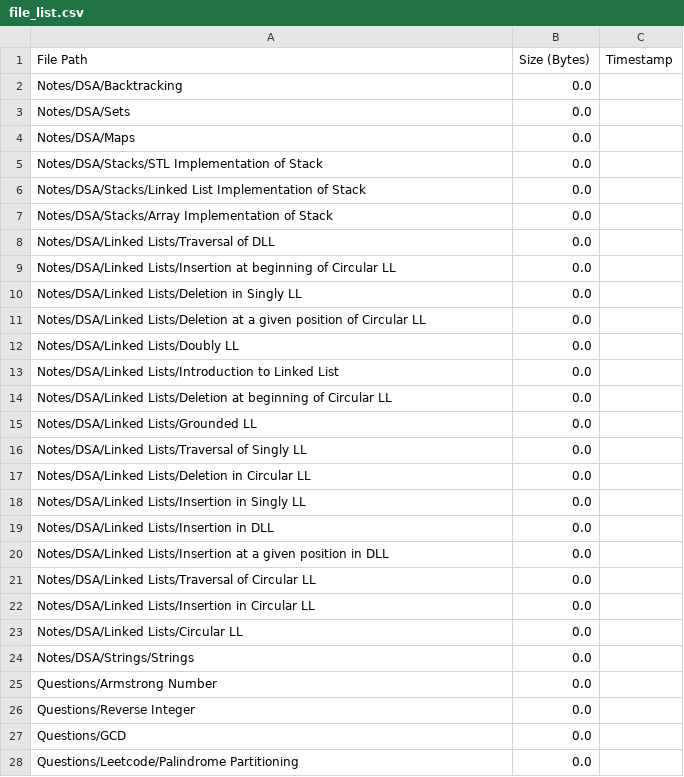
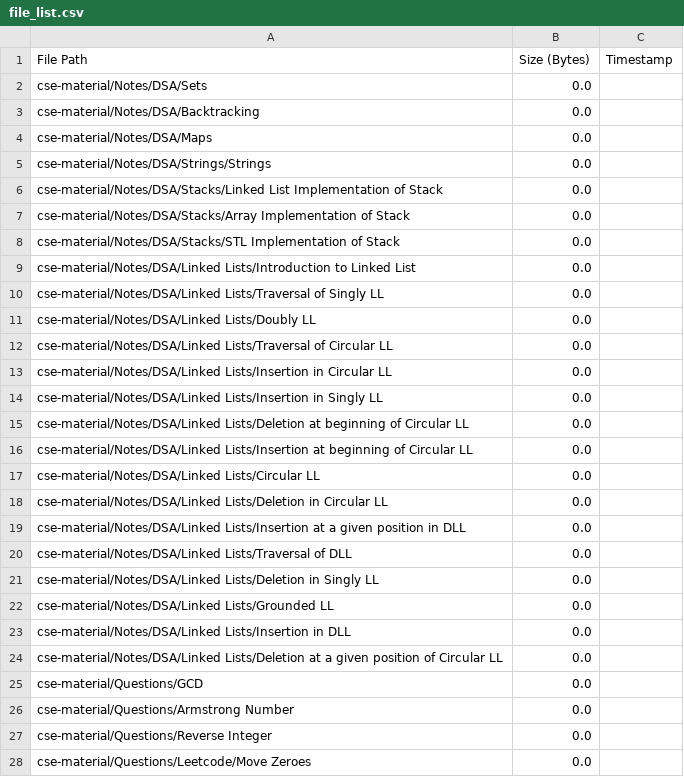
Before and after one commit to AyanRuzdan/cse-material, a CSV file: file_list.csv, drawn as a sheet; only a part is shown; the diff covers the shown part only.

```diff
--- a/file_list.csv
+++ b/file_list.csv
@@ -1,28 +1,28 @@
 File Path,Size (Bytes),Timestamp
-Notes/DSA/Backtracking,0.0,
-Notes/DSA/Sets,0.0,
-Notes/DSA/Maps,0.0,
-Notes/DSA/Stacks/STL Implementation of Stack,0.0,
-Notes/DSA/Stacks/Linked List Implementation of Stack,0.0,
-Notes/DSA/Stacks/Array Implementation of Stack,0.0,
-Notes/DSA/Linked Lists/Traversal of DLL,0.0,
-Notes/DSA/Linked Lists/Insertion at beginning of Circular LL,0.0,
-Notes/DSA/Linked Lists/Deletion in Singly LL,0.0,
-Notes/DSA/Linked Lists/Deletion at a given position of Circular LL,0.0,
-Notes/DSA/Linked Lists/Doubly LL,0.0,
-Notes/DSA/Linked Lists/Introduction to Linked List,0.0,
-Notes/DSA/Linked Lists/Deletion at beginning of Circular LL,0.0,
-Notes/DSA/Linked Lists/Grounded LL,0.0,
-Notes/DSA/Linked Lists/Traversal of Singly LL,0.0,
-Notes/DSA/Linked Lists/Deletion in Circular LL,0.0,
-Notes/DSA/Linked Lists/Insertion in Singly LL,0.0,
-Notes/DSA/Linked Lists/Insertion in DLL,0.0,
-Notes/DSA/Linked Lists/Insertion at a given position in DLL,0.0,
-Notes/DSA/Linked Lists/Traversal of Circular LL,0.0,
-Notes/DSA/Linked Lists/Insertion in Circular LL,0.0,
-Notes/DSA/Linked Lists/Circular LL,0.0,
-Notes/DSA/Strings/Strings,0.0,
-Questions/Armstrong Number,0.0,
-Questions/Reverse Integer,0.0,
-Questions/GCD,0.0,
-Questions/Leetcode/Palindrome Partitioning,0.0,
+cse-material/Notes/DSA/Sets,0.0,
+cse-material/Notes/DSA/Backtracking,0.0,
+cse-material/Notes/DSA/Maps,0.0,
+cse-material/Notes/DSA/Strings/Strings,0.0,
+cse-material/Notes/DSA/Stacks/Linked List Implementation of Stack,0.0,
+cse-material/Notes/DSA/Stacks/Array Implementation of Stack,0.0,
+cse-material/Notes/DSA/Stacks/STL Implementation of Stack,0.0,
+cse-material/Notes/DSA/Linked Lists/Introduction to Linked List,0.0,
+cse-material/Notes/DSA/Linked Lists/Traversal of Singly LL,0.0,
+cse-material/Notes/DSA/Linked Lists/Doubly LL,0.0,
+cse-material/Notes/DSA/Linked Lists/Traversal of Circular LL,0.0,
+cse-material/Notes/DSA/Linked Lists/Insertion in Circular LL,0.0,
+cse-material/Notes/DSA/Linked Lists/Insertion in Singly LL,0.0,
+cse-material/Notes/DSA/Linked Lists/Deletion at beginning of Circular LL,0.0,
+cse-material/Notes/DSA/Linked Lists/Insertion at beginning of Circular LL,0.0,
+cse-material/Notes/DSA/Linked Lists/Circular LL,0.0,
+cse-material/Notes/DSA/Linked Lists/Deletion in Circular LL,0.0,
+cse-material/Notes/DSA/Linked Lists/Insertion at a given position in DLL,0.0,
+cse-material/Notes/DSA/Linked Lists/Traversal of DLL,0.0,
+cse-material/Notes/DSA/Linked Lists/Deletion in Singly LL,0.0,
+cse-material/Notes/DSA/Linked Lists/Grounded LL,0.0,
+cse-material/Notes/DSA/Linked Lists/Insertion in DLL,0.0,
+cse-material/Notes/DSA/Linked Lists/Deletion at a given position of Circular LL,0.0,
+cse-material/Questions/GCD,0.0,
+cse-material/Questions/Armstrong Number,0.0,
+cse-material/Questions/Reverse Integer,0.0,
+cse-material/Questions/Leetcode/Move Zeroes,0.0,
```
Also changed, not shown: 1 added row, 1 removed row and 12 edited cells elsewhere in this file.
